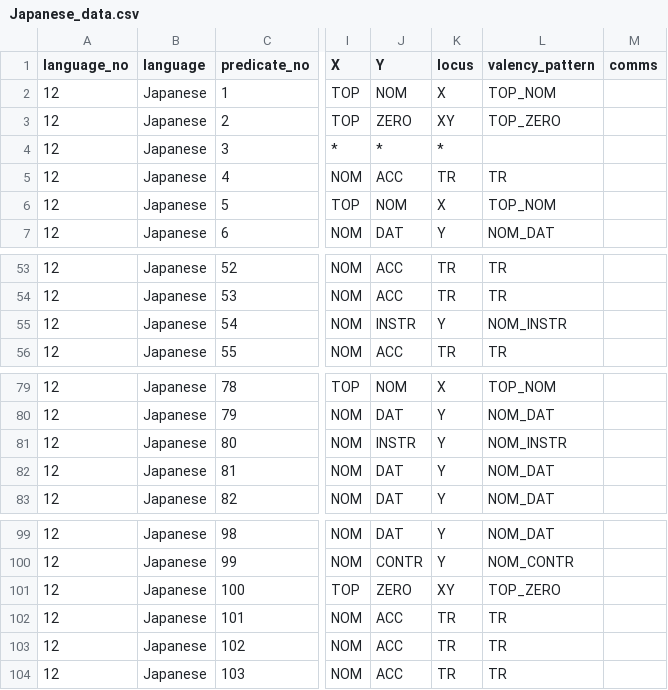
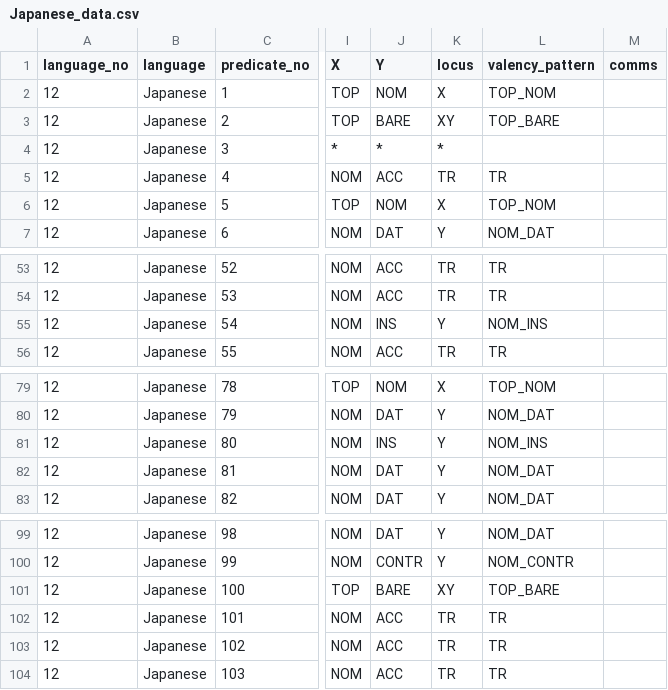
Before and after one commit to macleginn/bivaltyp, a CSV file: data/langtables_structural/Japanese_data.csv, drawn as a sheet; only a part is shown, gaps mark what is left out; the diff names each change by its address in the sheet, - before the commit and + after, or states it on an @@ line.

Commit message:
Add files via upload

```diff
--- a/data/langtables_structural/Japanese_data.csv
+++ b/data/langtables_structural/Japanese_data.csv
-J3 (Y): ZERO
+J3 (Y): BARE
-L3 (valency_pattern): TOP_ZERO
+L3 (valency_pattern): TOP_BARE
-J55 (Y): INSTR
+J55 (Y): INS
-L55 (valency_pattern): NOM_INSTR
+L55 (valency_pattern): NOM_INS
-J81 (Y): INSTR
+J81 (Y): INS
-L81 (valency_pattern): NOM_INSTR
+L81 (valency_pattern): NOM_INS
-J101 (Y): ZERO
+J101 (Y): BARE
-L101 (valency_pattern): TOP_ZERO
+L101 (valency_pattern): TOP_BARE
```
